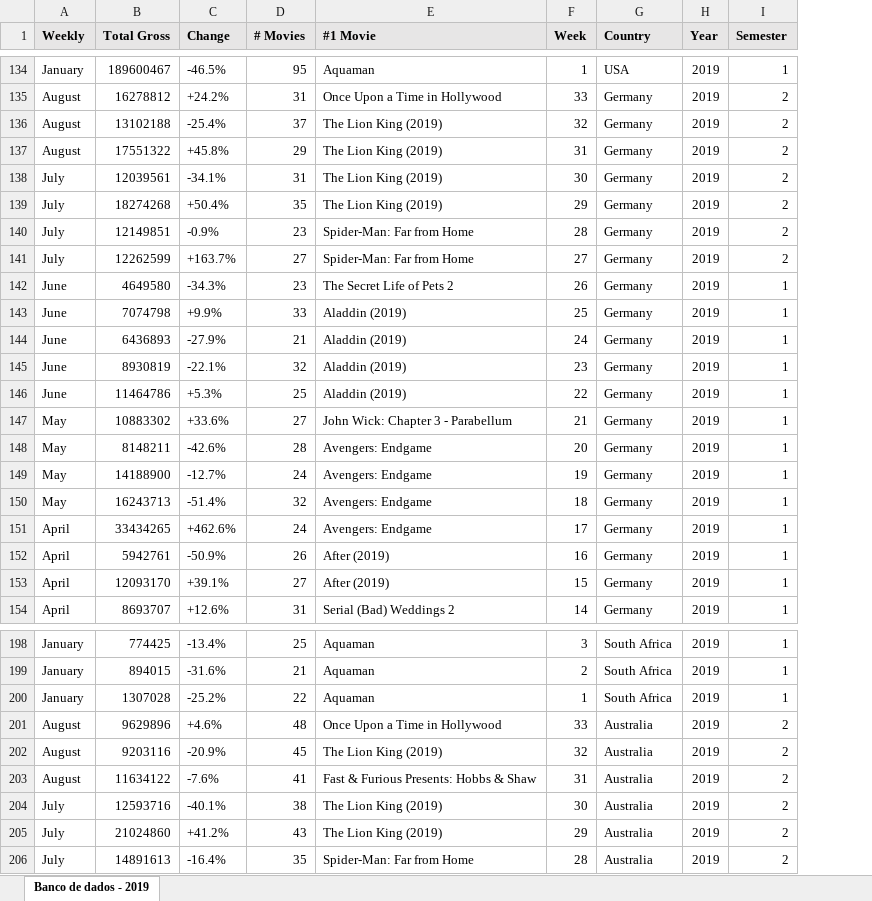
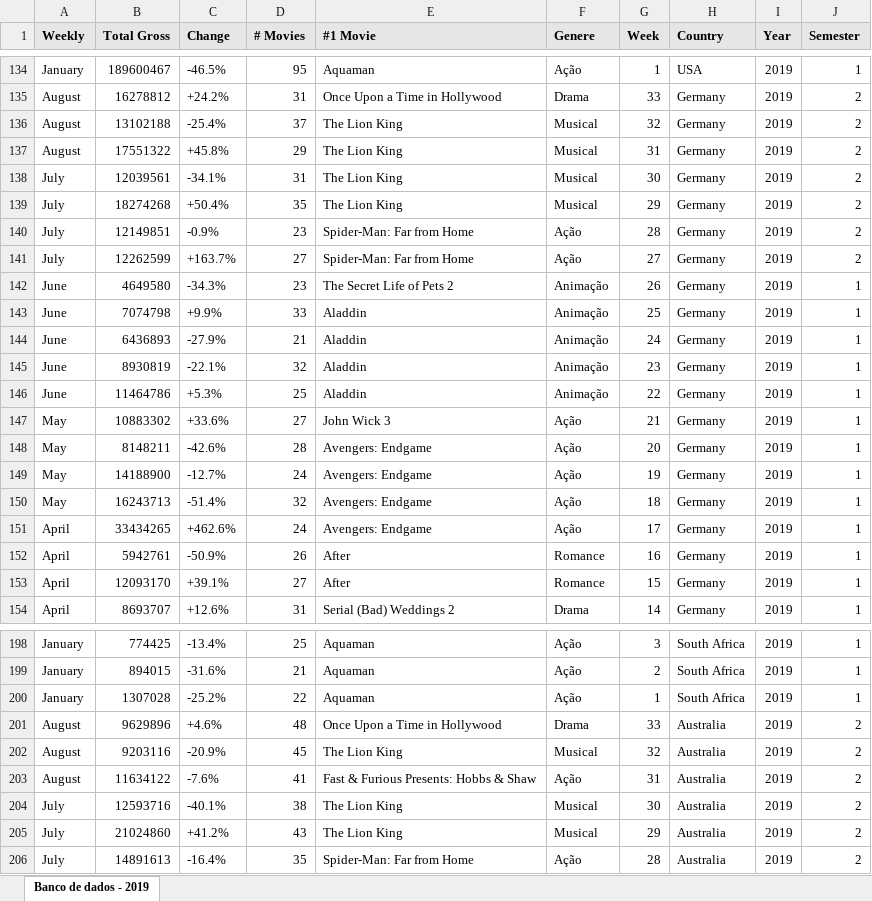
Before and after one commit to JuliaHellenFerreira/Palestra-CinemaR, an Excel workbook: BD-bilheteria2.xlsx, sheet Banco de dados - 2019, drawn as a sheet; only a part is shown, gaps mark what is left out; values as stored, in another font and other column widths than the file's, no borders; the diff covers the shown part only; the diff names each change by its address in the sheet, - before the commit and + after, or states it on an @@ line.

```diff
--- a/BD-bilheteria2.xlsx (sheet Banco de dados - 2019)
+++ b/BD-bilheteria2.xlsx (sheet Banco de dados - 2019)
+column F (Genere), rows 134-154: Ação | Drama | Musical | Musical | Musical | Musical | Ação | Ação | Animação | Animação | Animação | Animação | Animação | Ação | Ação | Ação | Ação | Ação | Romance | Romance | Drama; rows 198-206: Ação | Ação | Ação | Drama | Musical | Ação | Musical | Musical | Ação
-E136:E139 (#1 Movie): The Lion King (2019)
+E136:E139 (#1 Movie): The Lion King
-E143:E146 (#1 Movie): Aladdin (2019)
+E143:E146 (#1 Movie): Aladdin
-E147 (#1 Movie): John Wick: Chapter 3 - Parabellum
+E147 (#1 Movie): John Wick 3
-E152:E153 (#1 Movie): After (2019)
+E152:E153 (#1 Movie): After
-E202 (#1 Movie): The Lion King (2019)
+E202 (#1 Movie): The Lion King
-E204:E205 (#1 Movie): The Lion King (2019)
+E204:E205 (#1 Movie): The Lion King
```
Also changed, not shown: 36 edited cells elsewhere in this sheet.
